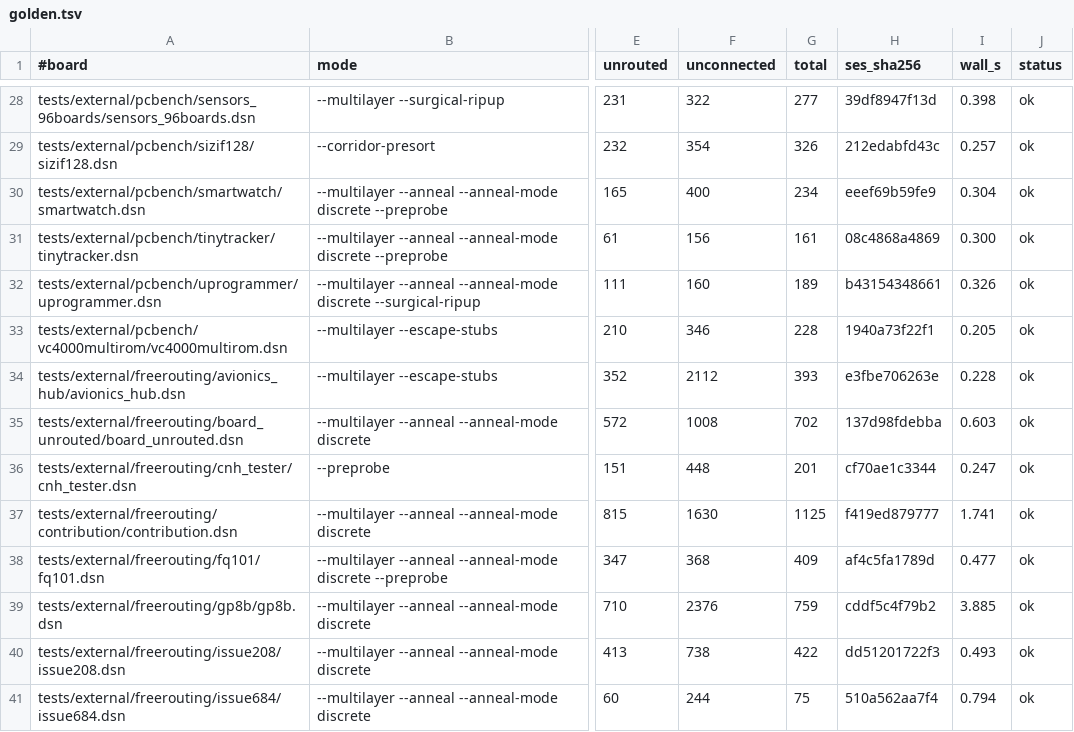
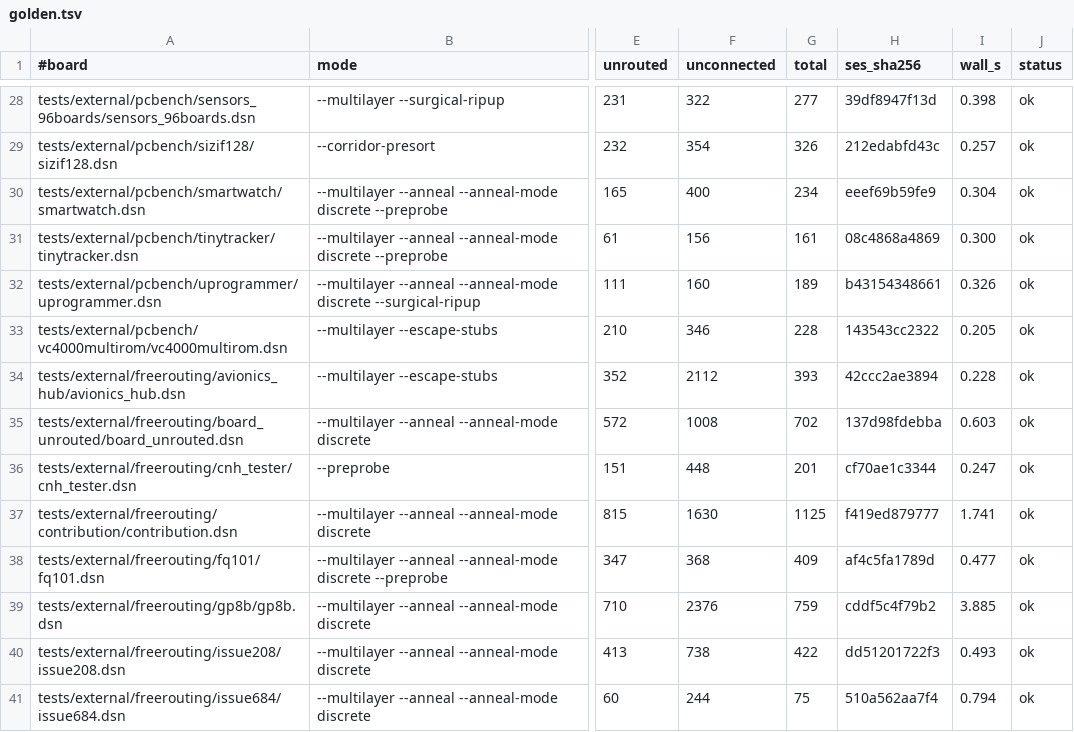
Before and after one commit to rbf22/topola, a TSV file: bench/golden.tsv, drawn as a sheet; only a part is shown, gaps mark what is left out; the diff names each change by its address in the sheet, - before the commit and + after, or states it on an @@ line.

```diff
--- a/bench/golden.tsv
+++ b/bench/golden.tsv
-H33 (ses_sha256): 1940a73f22f1
+H33 (ses_sha256): 143543cc2322
-H34 (ses_sha256): e3fbe706263e
+H34 (ses_sha256): 42ccc2ae3894
```
Also changed, not shown: 3 other files.
